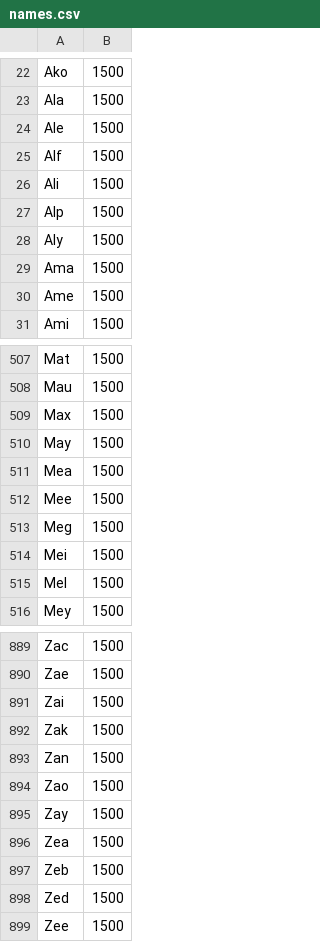
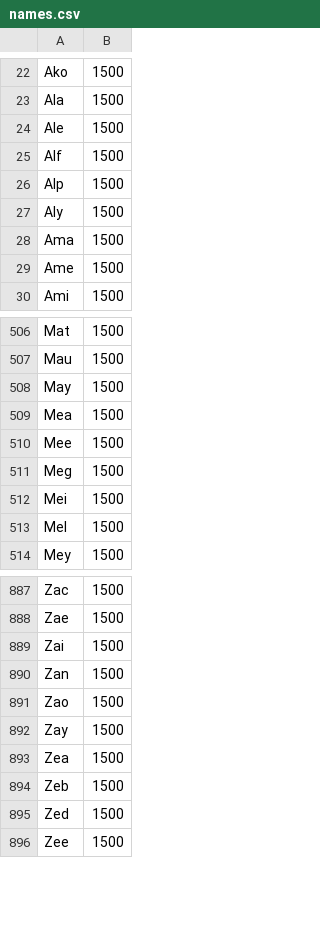
Before and after one commit to zaknelson/name-game, a CSV file: public/names.csv, drawn as a sheet; only a part is shown, gaps mark what is left out; the diff names each change by its address in the sheet, - before the commit and + after, or states it on an @@ line.

Commit message:
Removing potential skewing results.

```diff
--- a/public/names.csv
+++ b/public/names.csv
-row 26: Ali | 1500
-row 509: Max | 1500
-row 892: Zak | 1500
```
